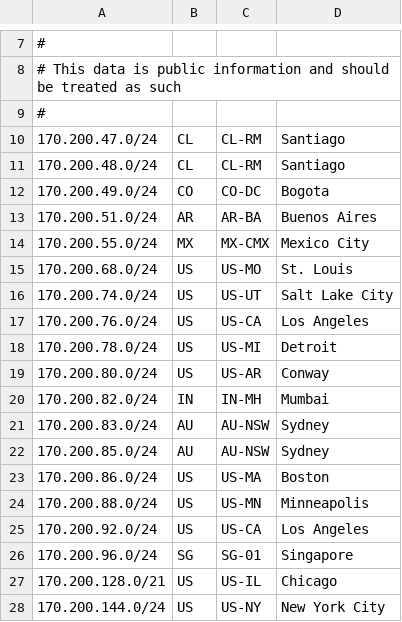
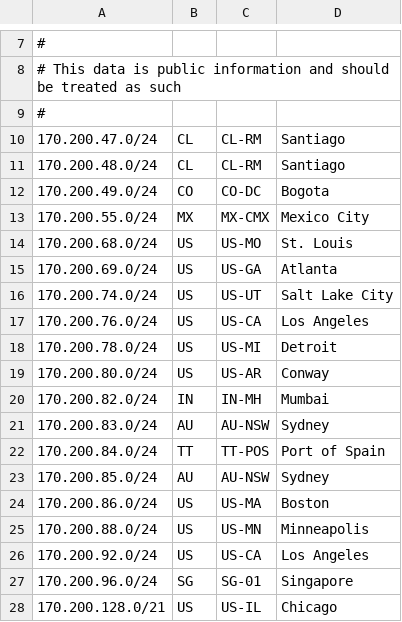
Before and after one commit to EIS-Engineering/geofeed, a CSV file: geofeed.csv, drawn as a sheet; only a part is shown, gaps mark what is left out; the shorter side is filled out with more unchanged rows.

Commit message:
Update geofeed.csv
Added TT

```diff
--- a/geofeed.csv
+++ b/geofeed.csv
@@ -12,5 +12,5 @@
 170.200.49.0/24,CO,CO-DC,Bogota,
-170.200.51.0/24,AR,AR-BA,Buenos Aires,
 170.200.55.0/24,MX,MX-CMX,Mexico City,
 170.200.68.0/24,US,US-MO,St. Louis,
+170.200.69.0/24,US,US-GA,Atlanta,
 170.200.74.0/24,US,US-UT,Salt Lake City,
@@ -21,2 +21,3 @@
 170.200.83.0/24,AU,AU-NSW,Sydney,
+170.200.84.0/24,TT,TT-POS,Port of Spain,
 170.200.85.0/24,AU,AU-NSW,Sydney,
```
